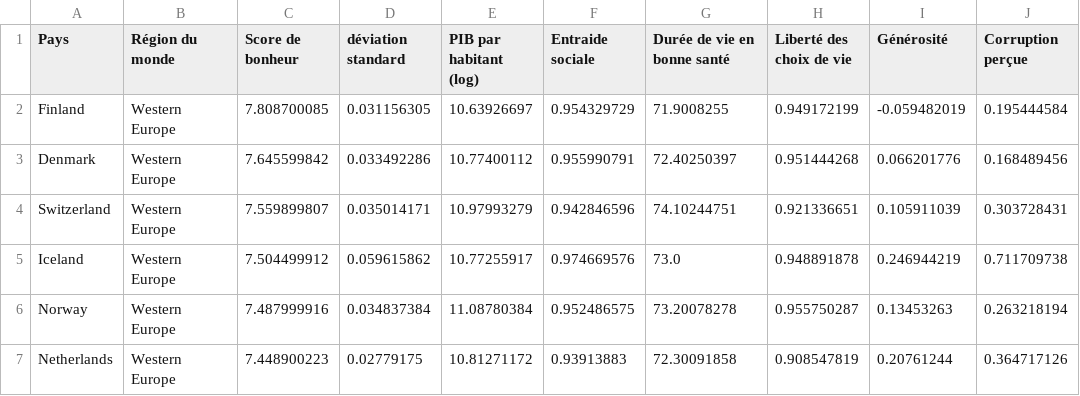
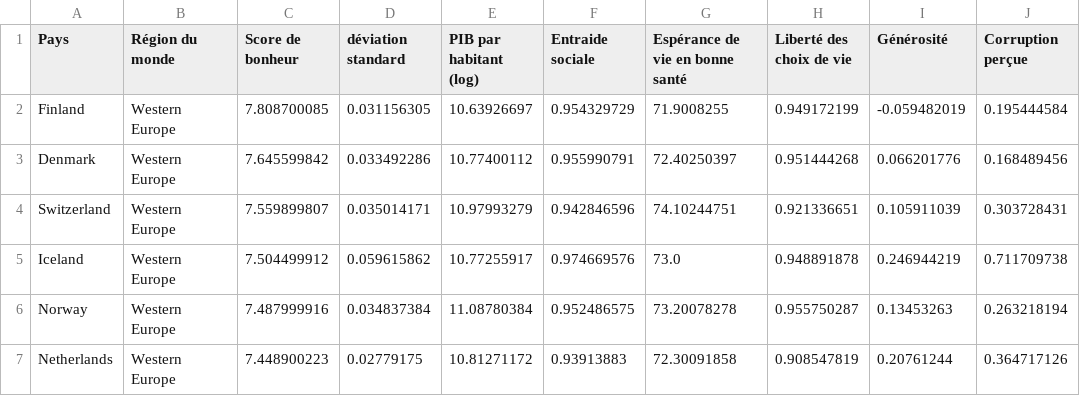
Before and after one commit to Info-TSI-Vieljeux/s1-tp3, a CSV file: 2020.csv, drawn as a sheet; only a part is shown; the diff names each change by its address in the sheet, - before the commit and + after, or states it on an @@ line.

Commit message:
Add files via upload

```diff
--- a/2020.csv
+++ b/2020.csv
-G1: Durée de vie en bonne santé
+G1: Espérance de vie en bonne santé
```
